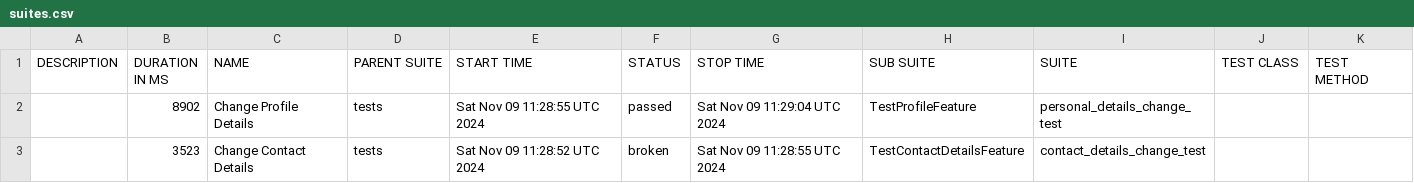
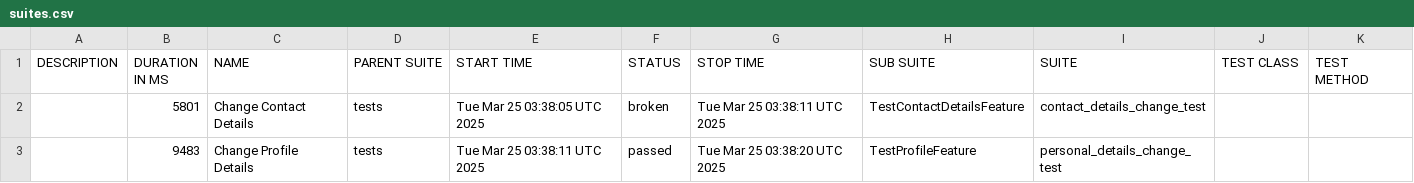
Before and after one commit to darliro/qaa_playwright_e2e, a CSV file: data/suites.csv, drawn as a sheet.

```diff
--- a/data/suites.csv
+++ b/data/suites.csv
@@ -1,3 +1,3 @@
 "DESCRIPTION","DURATION IN MS","NAME","PARENT SUITE","START TIME","STATUS","STOP TIME","SUB SUITE","SUITE","TEST CLASS","TEST METHOD"
-"","8902","Change Profile Details","tests","Sat Nov 09 11:28:55 UTC 2024","passed","Sat Nov 09 11:29:04 UTC 2024","TestProfileFeature","personal_details_change_test","",""
-"","3523","Change Contact Details","tests","Sat Nov 09 11:28:52 UTC 2024","broken","Sat Nov 09 11:28:55 UTC 2024","TestContactDetailsFeature","contact_details_change_test","",""
+"","5801","Change Contact Details","tests","Tue Mar 25 03:38:05 UTC 2025","broken","Tue Mar 25 03:38:11 UTC 2025","TestContactDetailsFeature","contact_details_change_test","",""
+"","9483","Change Profile Details","tests","Tue Mar 25 03:38:11 UTC 2025","passed","Tue Mar 25 03:38:20 UTC 2025","TestProfileFeature","personal_details_change_test","",""
```
Also changed, not shown: 21 other files.
